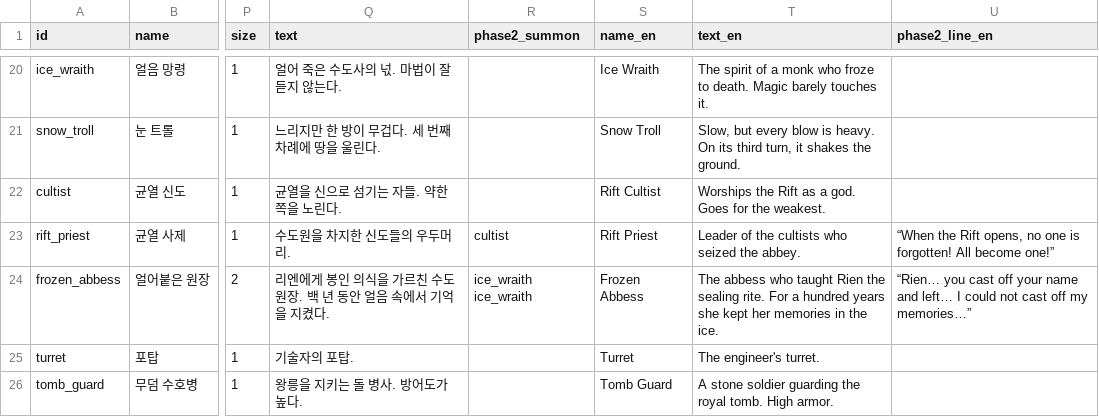
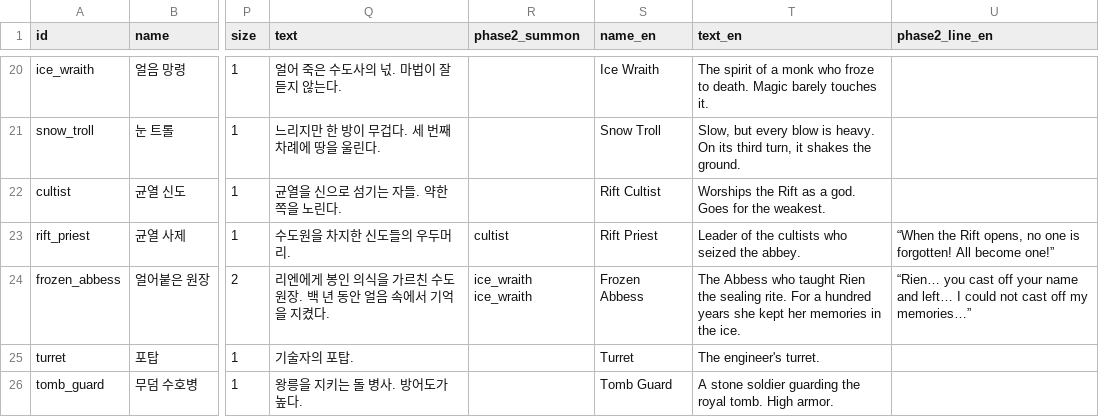
Before and after one commit to LeArc6910/hero-to-you, a CSV file: Assets/_Project/Resources/Data/Monsters/monsters.csv, drawn as a sheet; only a part is shown, gaps mark what is left out; the diff names each change by its address in the sheet, - before the commit and + after, or states it on an @@ line.

Commit message:
Add English for events and campfire talks
events.csv gets title_en, text_en and journal_en for all 194 events
(43 journal notes); talks.csv gets lines_en for all 41 talks with the
speakers and separators kept. The Abbess is capitalised the same way in
the story and monster sheets.

```diff
--- a/Assets/_Project/Resources/Data/Monsters/monsters.csv
+++ b/Assets/_Project/Resources/Data/Monsters/monsters.csv
-T24 (text_en): The abbess who taught…
+T24 (text_en): The Abbess who taught…
```
Also changed, not shown: Assets/_Project/Resources/Data/Story/stories.csv, 3 other files.
